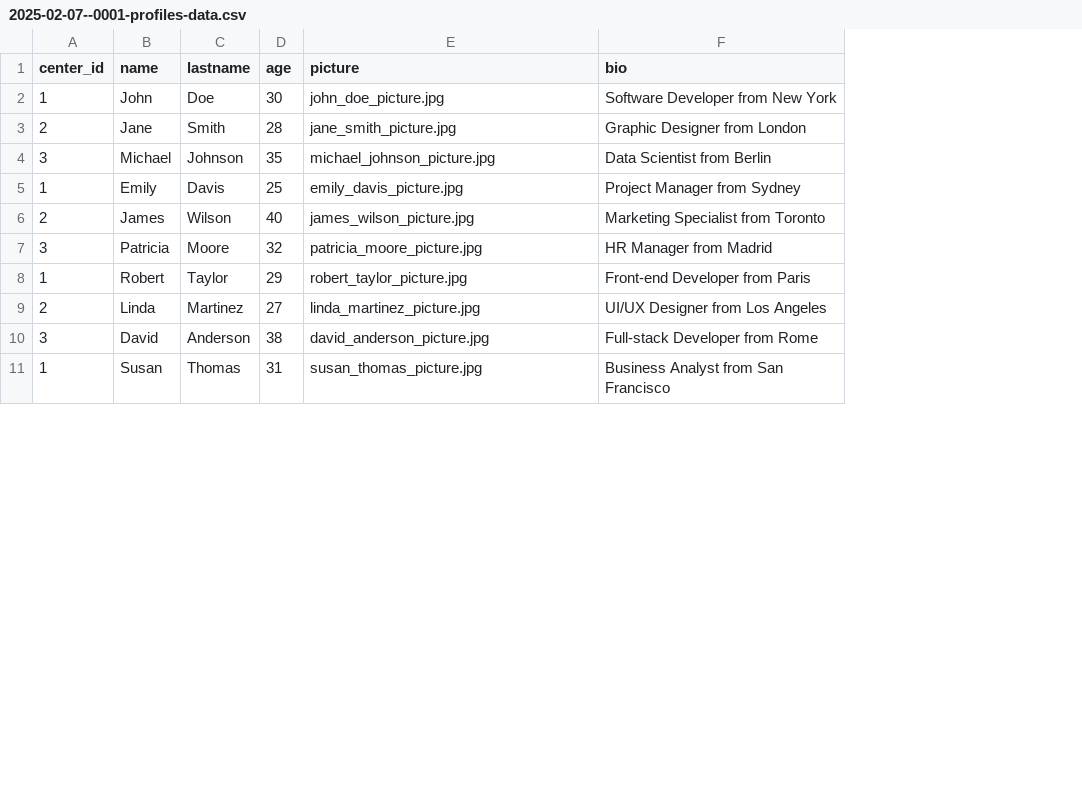
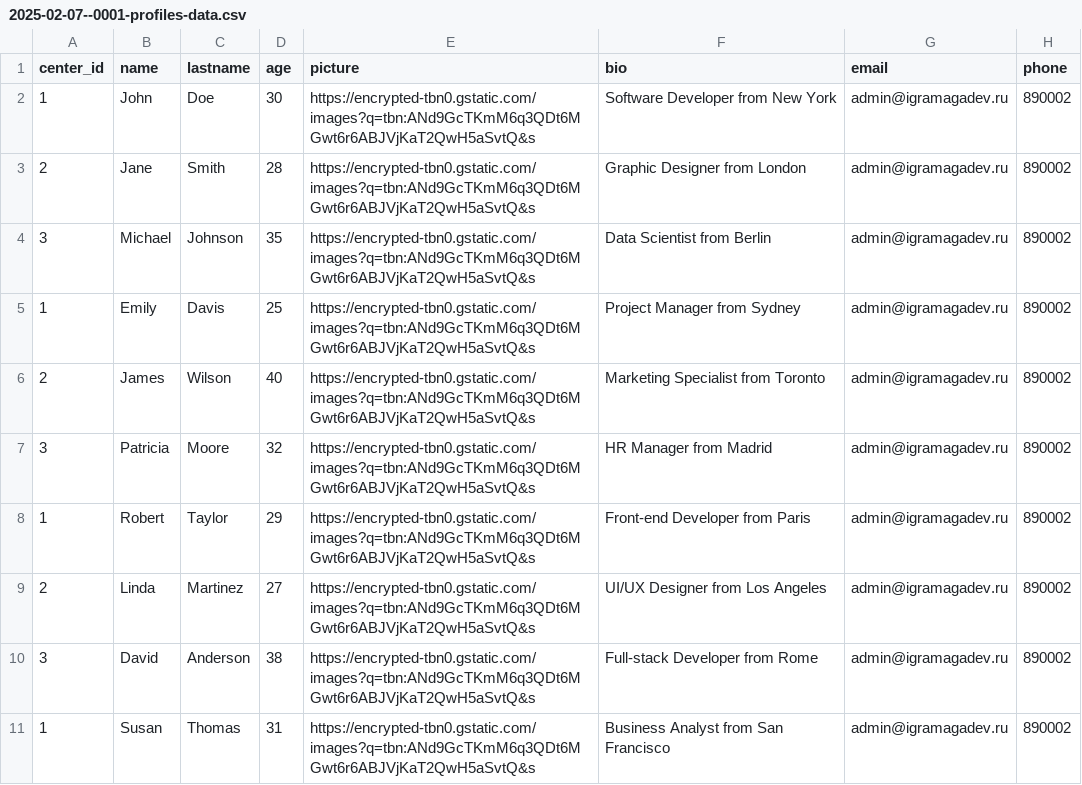
Before and after one commit to anepretimovdiasoft/Android-Bootcamp-2025-Backend, a CSV file: src/main/resources/db.changelog/data/csv/2025-02-07--0001-profiles-data.csv, drawn as a sheet; only a part is shown; the diff covers the shown part only; the diff names each change by its address in the sheet, - before the commit and + after, or states it on an @@ line.

```diff
--- a/src/main/resources/db.changelog/data/csv/2025-02-07--0001-profiles-data.csv
+++ b/src/main/resources/db.changelog/data/csv/2025-02-07--0001-profiles-data.csv
+column G (email), rows 2-11: all admin@igramagadev.ru
+column H (phone), rows 2-11: all 890002
-E2 (picture): john_doe_picture.jpg
+E2 (picture): https://encrypted-tbn0.gstatic.com/images?q=tbn:ANd9GcTKmM6q3QDt6MGwt6r6ABJVjKaT2QwH5aSvtQ&s
-E3 (picture): jane_smith_picture.jpg
+E3 (picture): https://encrypted-tbn0.gstatic.com/images?q=tbn:ANd9GcTKmM6q3QDt6MGwt6r6ABJVjKaT2QwH5aSvtQ&s
-E4 (picture): michael_johnson_picture.jpg
+E4 (picture): https://encrypted-tbn0.gstatic.com/images?q=tbn:ANd9GcTKmM6q3QDt6MGwt6r6ABJVjKaT2QwH5aSvtQ&s
-E5 (picture): emily_davis_picture.jpg
+E5 (picture): https://encrypted-tbn0.gstatic.com/images?q=tbn:ANd9GcTKmM6q3QDt6MGwt6r6ABJVjKaT2QwH5aSvtQ&s
-E6 (picture): james_wilson_picture.jpg
+E6 (picture): https://encrypted-tbn0.gstatic.com/images?q=tbn:ANd9GcTKmM6q3QDt6MGwt6r6ABJVjKaT2QwH5aSvtQ&s
-E7 (picture): patricia_moore_picture.jpg
+E7 (picture): https://encrypted-tbn0.gstatic.com/images?q=tbn:ANd9GcTKmM6q3QDt6MGwt6r6ABJVjKaT2QwH5aSvtQ&s
-E8 (picture): robert_taylor_picture.jpg
+E8 (picture): https://encrypted-tbn0.gstatic.com/images?q=tbn:ANd9GcTKmM6q3QDt6MGwt6r6ABJVjKaT2QwH5aSvtQ&s
-E9 (picture): linda_martinez_picture.jpg
+E9 (picture): https://encrypted-tbn0.gstatic.com/images?q=tbn:ANd9GcTKmM6q3QDt6MGwt6r6ABJVjKaT2QwH5aSvtQ&s
-E10 (picture): david_anderson_picture.jpg
+E10 (picture): https://encrypted-tbn0.gstatic.com/images?q=tbn:ANd9GcTKmM6q3QDt6MGwt6r6ABJVjKaT2QwH5aSvtQ&s
-E11 (picture): susan_thomas_picture.jpg
+E11 (picture): https://encrypted-tbn0.gstatic.com/images?q=tbn:ANd9GcTKmM6q3QDt6MGwt6r6ABJVjKaT2QwH5aSvtQ&s
```
Also changed, not shown: 10 edited cells elsewhere in this file, src/main/resources/db.changelog/data/csv/2025-01-31--0001-centers-data.csv, src/main/resources/db.changelog/data/csv/2025-02-07--0001-credentials-data.csv, 31 other files.
